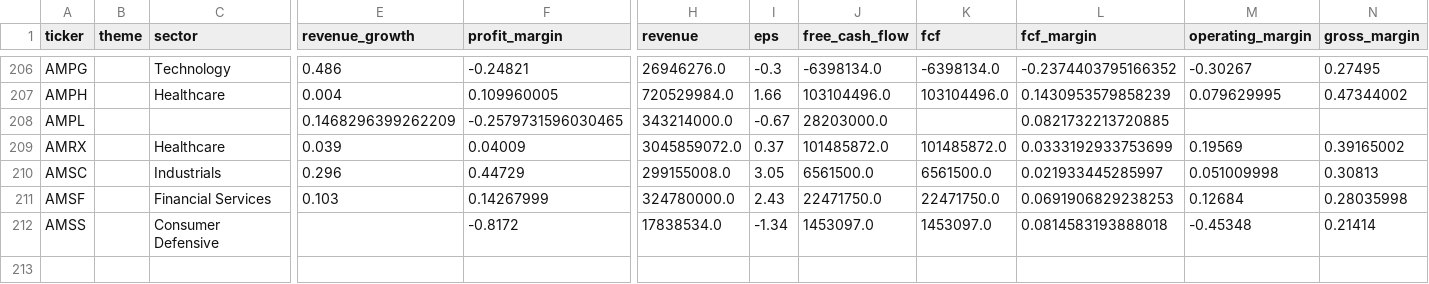
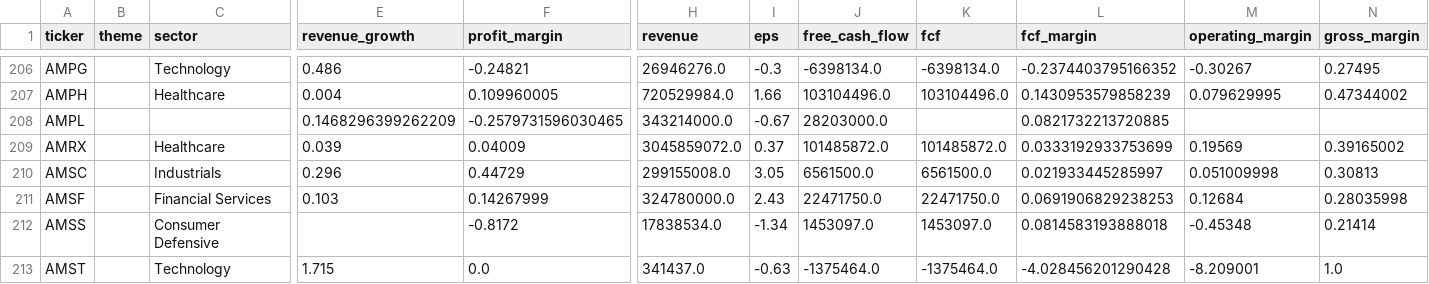
Before and after one commit to YuzeJ21/Stock-Analysis, a CSV file: data/fundamentals.csv, drawn as a sheet; only a part is shown, gaps mark what is left out; rows hold the shown columns only; the diff names each change by its address in the sheet, - before the commit and + after, or states it on an @@ line.

```diff
--- a/data/fundamentals.csv
+++ b/data/fundamentals.csv
+row 213: AMST |  | Technology | 1.715 | 0.0 | 341437.0 | -0.63 | -1375464.0 | -1375464.0 | -4.028456201290428 | -8.209001 | 1.0
```
Also changed, not shown: data/reviewed_batch_proofs.csv.
